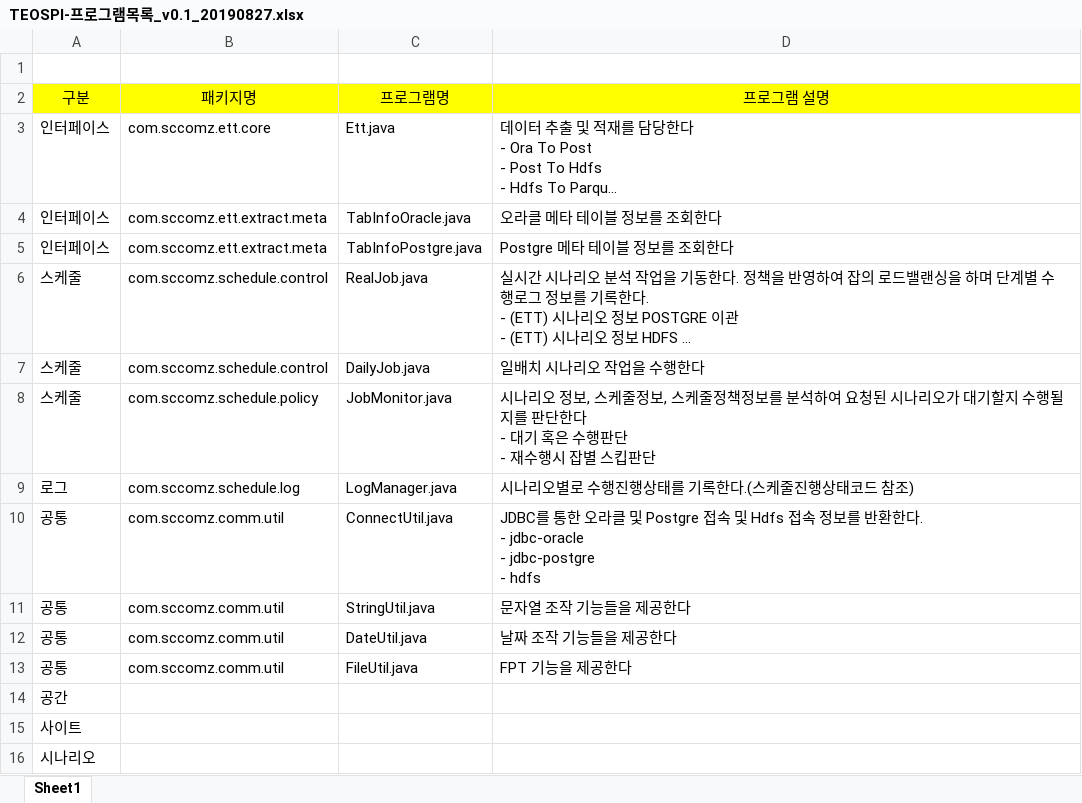
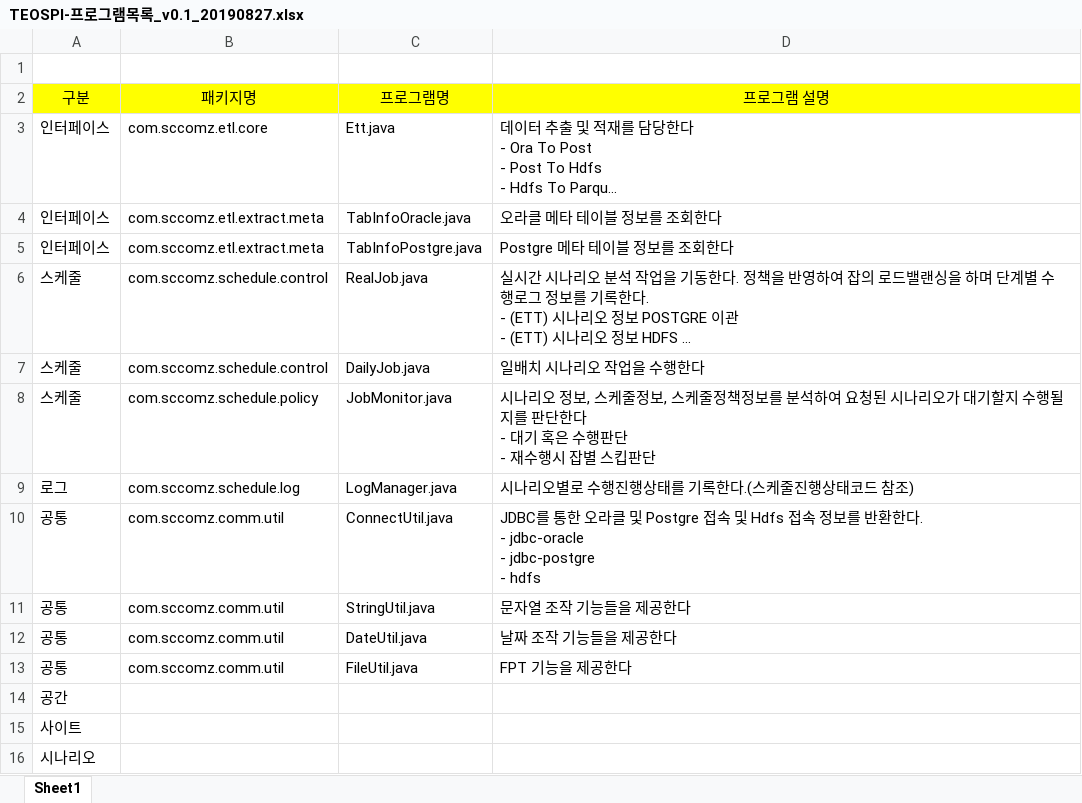
Before and after one commit to pmosoft/spark_scala, an Excel workbook: eos/02.설계/TEOSPI-프로그램목록_v0.1_20190827.xlsx, sheet Sheet1, drawn as a sheet; long unchanged cells end in …; values as stored, in another font and other column widths than the file's, no borders; the diff names each change by its address in the sheet, - before the commit and + after, or states it on an @@ line.

```diff
--- a/eos/02.설계/TEOSPI-프로그램목록_v0.1_20190827.xlsx (sheet Sheet1)
+++ b/eos/02.설계/TEOSPI-프로그램목록_v0.1_20190827.xlsx (sheet Sheet1)
-B3 (패키지명): com.sccomz.ett.core
+B3 (패키지명): com.sccomz.etl.core
-B4:B5 (패키지명): com.sccomz.ett.extract.meta
+B4:B5 (패키지명): com.sccomz.etl.extract.meta
```
Also changed, not shown: 1 other file.
